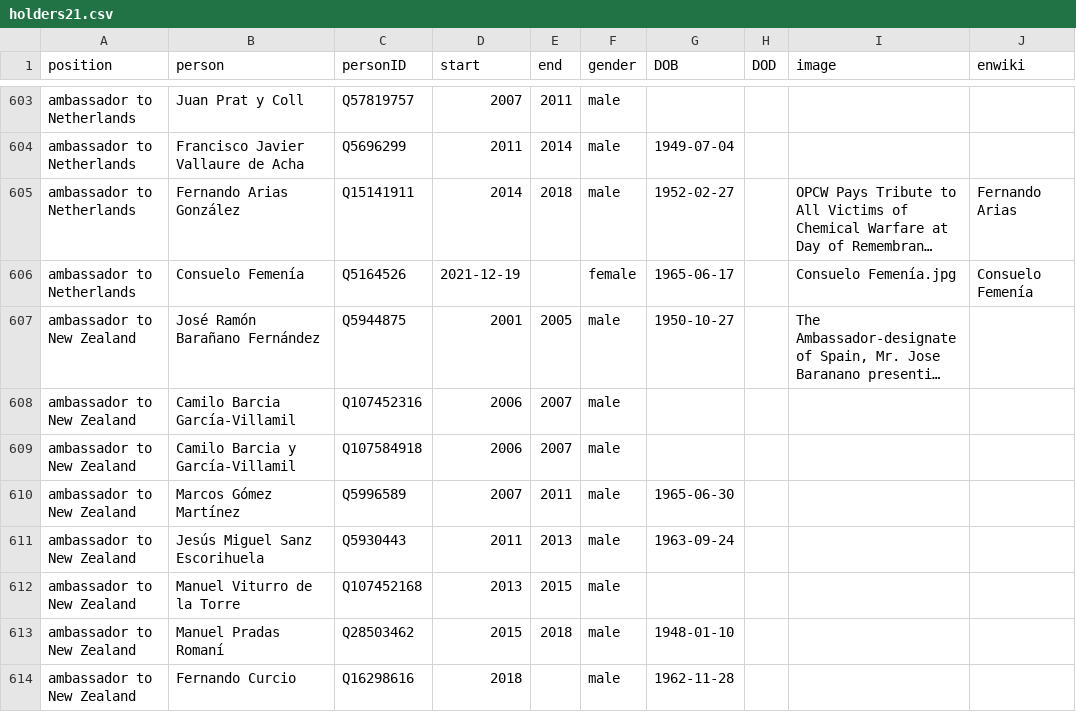
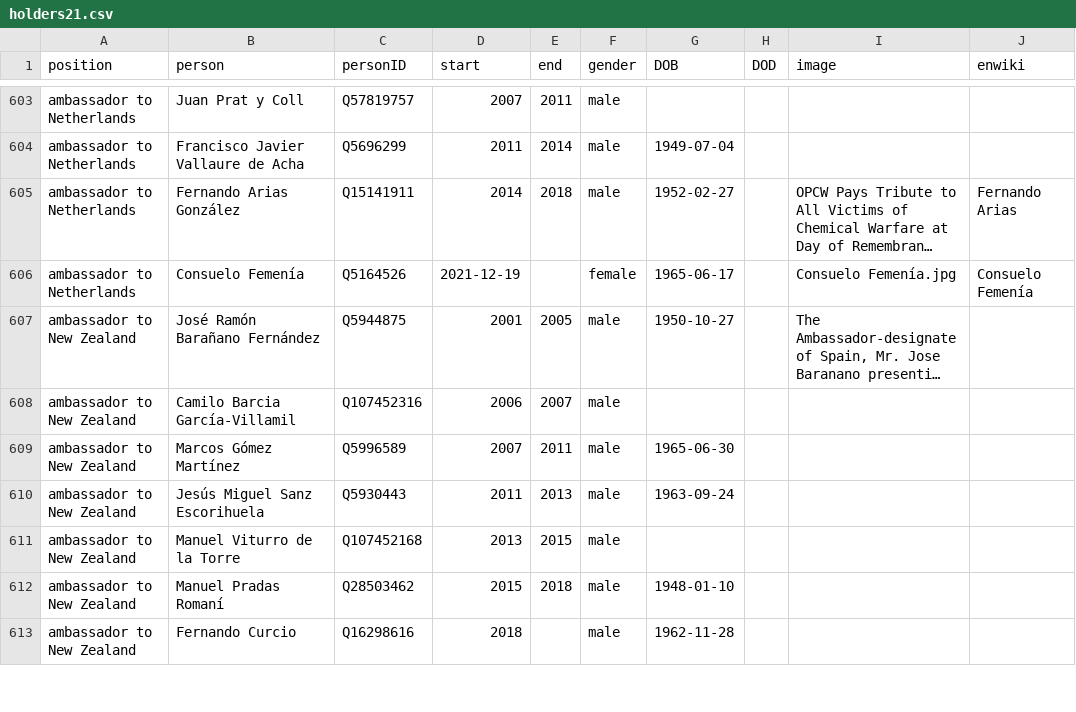
Before and after one commit to every-politician-scrapers/spain-ministers, a CSV file: html/holders21.csv, drawn as a sheet; only a part is shown, gaps mark what is left out; long unchanged cells end in …; the diff names each change by its address in the sheet, - before the commit and + after, or states it on an @@ line.

```diff
--- a/html/holders21.csv
+++ b/html/holders21.csv
-row 609: ambassador to New Zealand | Camilo Barcia y García-Villamil | Q107584918 | 2006 | 2007 | male
```
Also changed, not shown: html/legislators.csv.
